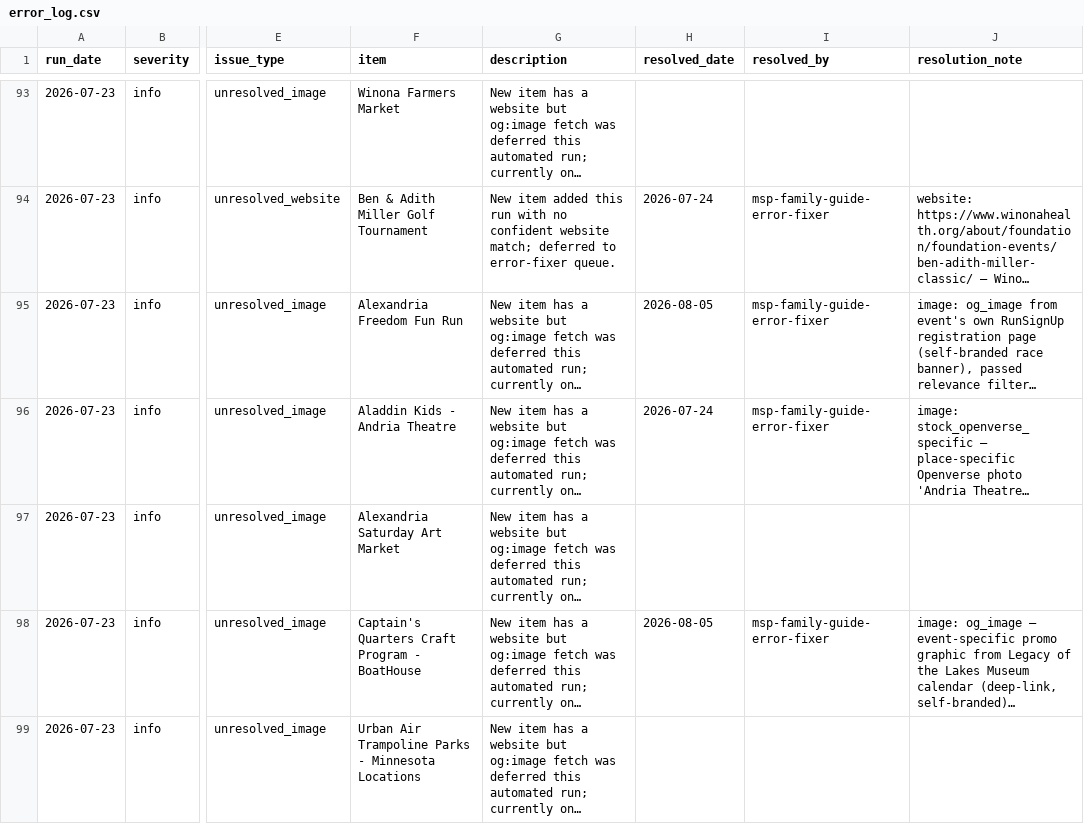
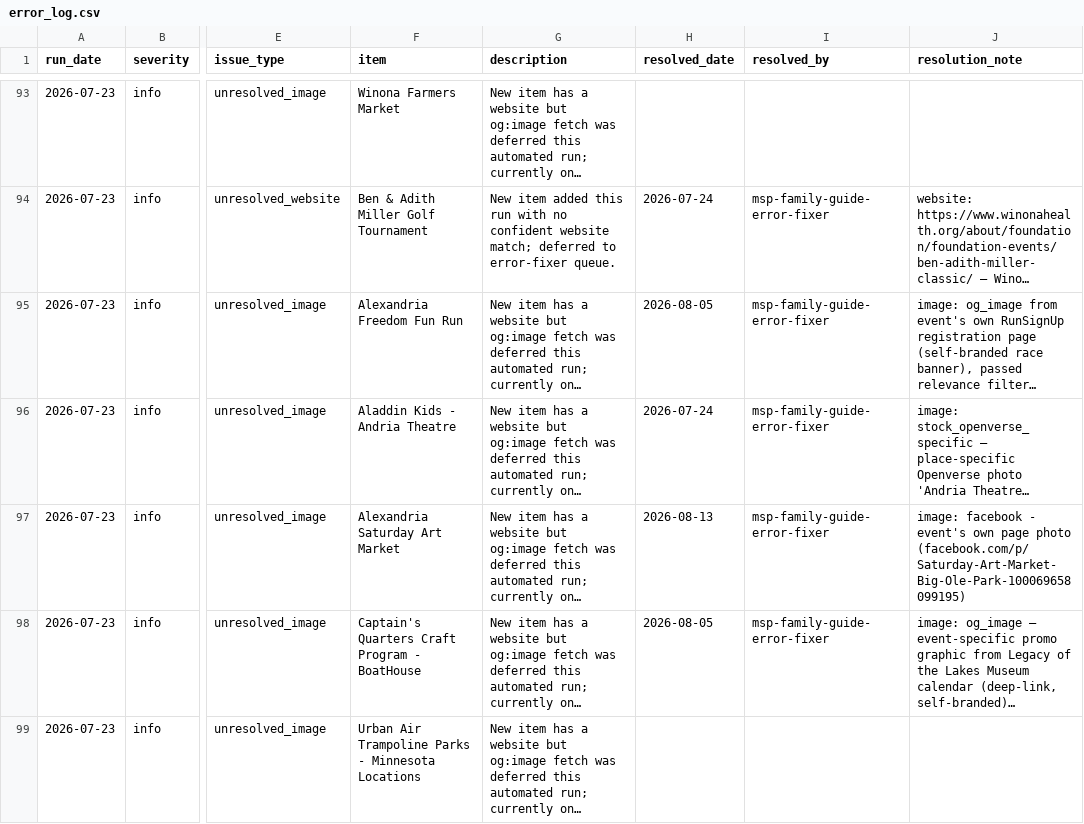
Before and after one commit to avlhohn/msp-family-feed, a CSV file: error_log.csv, drawn as a sheet; only a part is shown, gaps mark what is left out; long unchanged cells end in …; the diff covers the shown part only; the diff names each change by its address in the sheet, - before the commit and + after, or states it on an @@ line.

Commit message:
Error log fixer 2026-08-13

```diff
--- a/error_log.csv
+++ b/error_log.csv
-H97 (resolved_date): (empty)
+H97 (resolved_date): 2026-08-13
-I97 (resolved_by): (empty)
+I97 (resolved_by): msp-family-guide-error-fixer
-J97 (resolution_note): (empty)
+J97 (resolution_note): image: facebook - event's own page photo (facebook.com/p/Saturday-Art-Market-Big-Ole-Park-100069658099195)
```
Also changed, not shown: 2 added rows and 27 edited cells elsewhere in this file.
